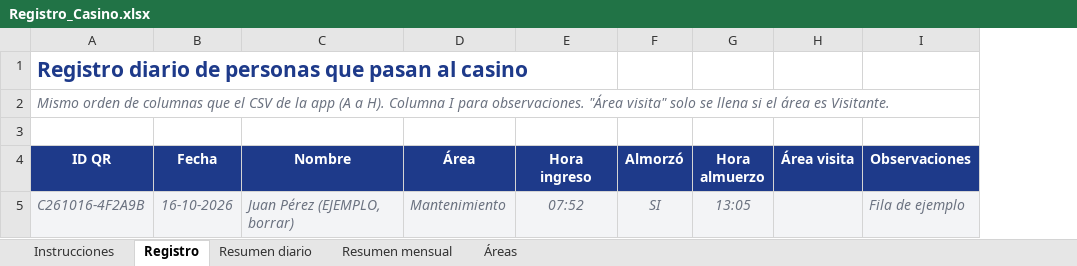
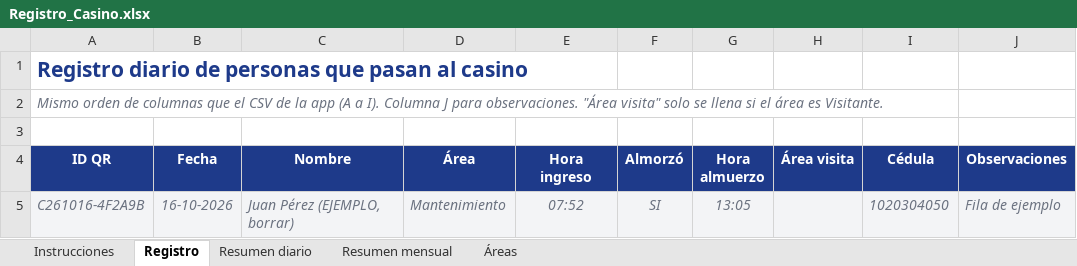
Before and after one commit to joalmendoza/casino-qr, an Excel workbook: plantillas/Registro_Casino.xlsx, sheet Registro, drawn as a sheet; values as stored, in another font and other column widths than the file's, no borders; charts and pictures and conditional formats not drawn; the diff names each change by its address in the sheet, - before the commit and + after, or states it on an @@ line.

```diff
--- a/plantillas/Registro_Casino.xlsx (sheet Registro)
+++ b/plantillas/Registro_Casino.xlsx (sheet Registro)
+column I (Cédula), row 5: 1020304050
-A2 (ID QR): …(A a H). Columna I para observaciones.…
+A2 (ID QR): …(A a I). Columna J para observaciones.…
```
Also changed, not shown: sheet Instrucciones, 10 other files.
